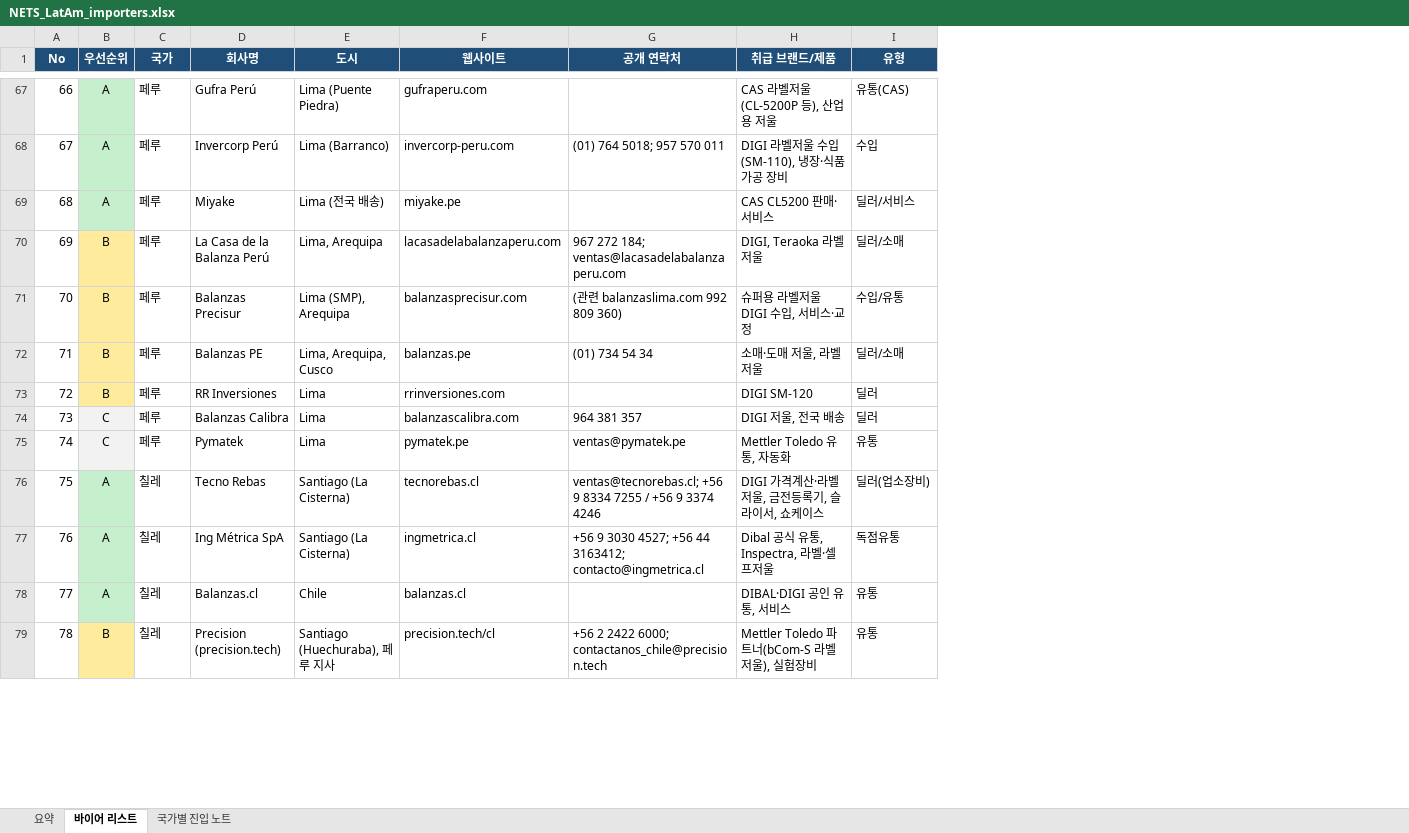
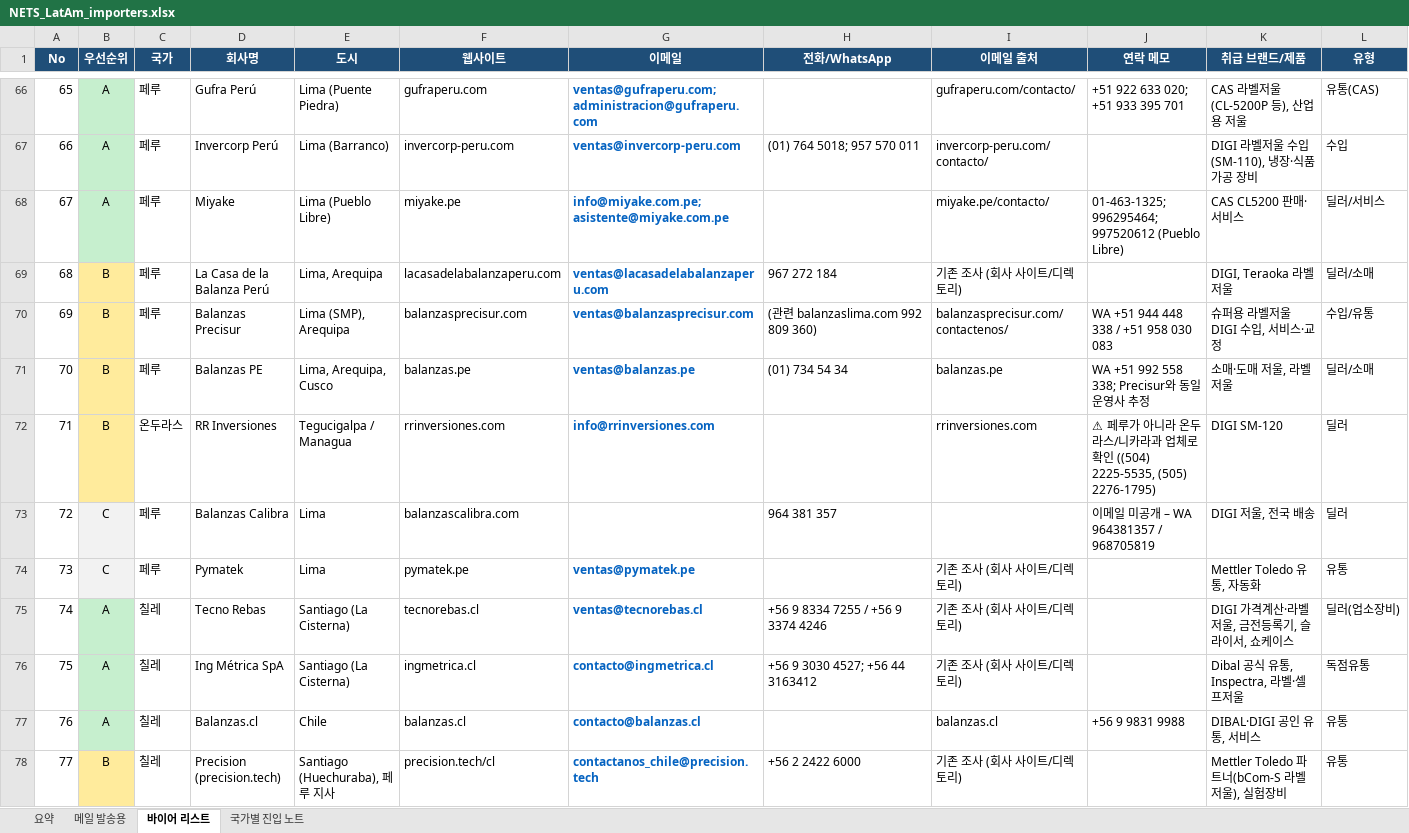
Before and after one commit to andybaek86-droid/begginer, an Excel workbook: export-leads/NETS_LatAm_importers.xlsx, sheet 바이어 리스트, drawn as a sheet; only a part is shown, gaps mark what is left out; values as stored, in another font and other column widths than the file's, no borders; charts and pictures not drawn; addresses are those after the commit; the diff covers the shown part only; the diff names each change by its address in the sheet, - before the commit and + after, or states it on an @@ line.

```diff
--- a/export-leads/NETS_LatAm_importers.xlsx (sheet 바이어 리스트)
+++ b/export-leads/NETS_LatAm_importers.xlsx (sheet 바이어 리스트)
+sheet tab: 메일 발송용
+column G (이메일), rows 66-78: ventas@gufraperu.com; administracion@gufraperu.com | ventas@invercorp-peru.com | info@miyake.com.pe; asistente@miyake.com.pe | ventas@lacasadelabalanzaperu.com | ventas@balanzasprecisur.com | ventas@balanzas.pe | info@rrinversiones.com |  | ventas@pymatek.pe | ventas@tecnorebas.cl | contacto@ingmetrica.cl | contacto@balanzas.cl | contactanos_chile@precision.tech
+column I (이메일 출처), rows 66-78: gufraperu.com/contacto/ | invercorp-peru.com/contacto/ | miyake.pe/contacto/ | 기존 조사 (회사 사이트/디렉토리) | balanzasprecisur.com/contactenos/ | balanzas.pe | rrinversiones.com |  | 기존 조사 (회사 사이트/디렉토리) | 기존 조사 (회사 사이트/디렉토리) | 기존 조사 (회사 사이트/디렉토리) | balanzas.cl | 기존 조사 (회사 사이트/디렉토리)
+column J (연락 메모), rows 66-77: +51 922 633 020; +51 933 395 701 |  | 01-463-1325; 996295464; 997520612 (Pueblo Libre) |  | WA +51 944 448 338 / +51 958 030 083 | WA +51 992 558 338; Precisur와 동일 운영사 추정 | ⚠ 페루가 아니라 온두라스/니카라과 업체로 확인 ((504) 2225-5535, (505) 2276-1795) | 이메일 미공개 – WA 964381357 / 968705819 |  |  |  | +56 9 9831 9988
-H1: 공개 연락처
+H1: 전화/WhatsApp
@@ column A (No) renumbered between rows 58 and 106 @@
-E68 (도시): Lima (전국 배송)
+E68 (도시): Lima (Pueblo Libre)
-H69 (전화/WhatsApp): 967 272 184; ventas@lacasadelabalanzaperu.com
+H69 (전화/WhatsApp): 967 272 184
-C72 (국가): 페루
+C72 (국가): 온두라스
-E72 (도시): Lima
+E72 (도시): Tegucigalpa / Managua
-H74 (전화/WhatsApp): ventas@pymatek.pe
+H74 (전화/WhatsApp): (empty)
-H75 (전화/WhatsApp): ventas@tecnorebas.cl; +56 9 8334 7255 / +56 9 3374 4246
+H75 (전화/WhatsApp): +56 9 8334 7255 / +56 9 3374 4246
-H76 (전화/WhatsApp): +56 9 3030 4527; +56 44 3163412; contacto@ingmetrica.cl
+H76 (전화/WhatsApp): +56 9 3030 4527; +56 44 3163412
-H78 (전화/WhatsApp): +56 2 2422 6000; contactanos_chile@precision.tech
+H78 (전화/WhatsApp): +56 2 2422 6000
```
Also changed, not shown: 2 removed rows, 45 edited cells and cell formats elsewhere in this sheet, sheet 요약, formulas that keep their value, charts or pictures.
